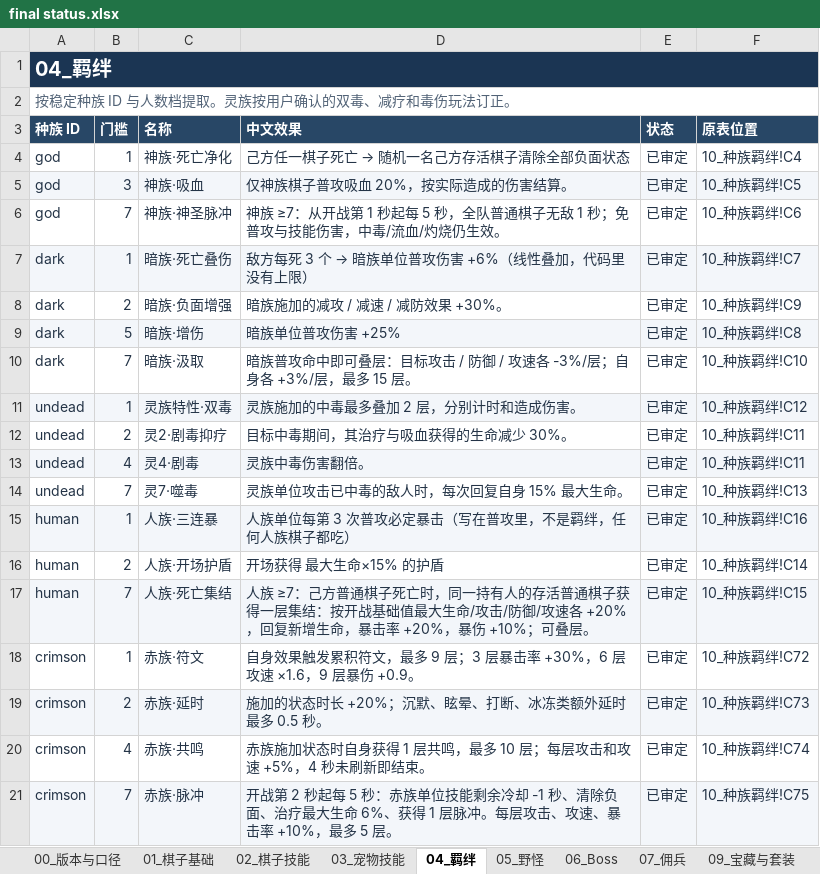
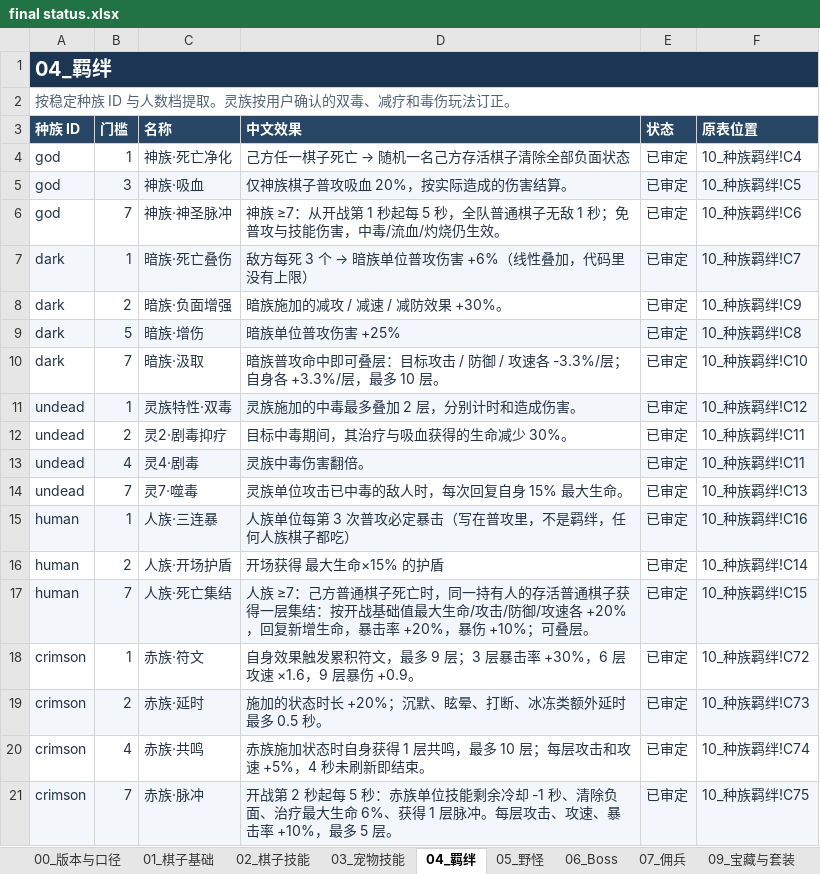
Before and after one commit to stechjie/GLory-v1.0, an Excel workbook: docs/balance/final status.xlsx, sheet 04_羁绊, drawn as a sheet; values as stored, in another font and other column widths than the file's, no borders; the diff names each change by its address in the sheet, - before the commit and + after, or states it on an @@ line.

```diff
--- a/docs/balance/final status.xlsx (sheet 04_羁绊)
+++ b/docs/balance/final status.xlsx (sheet 04_羁绊)
-D10 (中文效果): …攻速各 -3%/层；自身各 +3%/层，最多 15 层。
+D10 (中文效果): …攻速各 -3.3%/层；自身各 +3.3%/层，最多 10 层。
```
Also changed, not shown: sheet 02_棋子技能, sheet 01_棋子基础, 19 other files.
